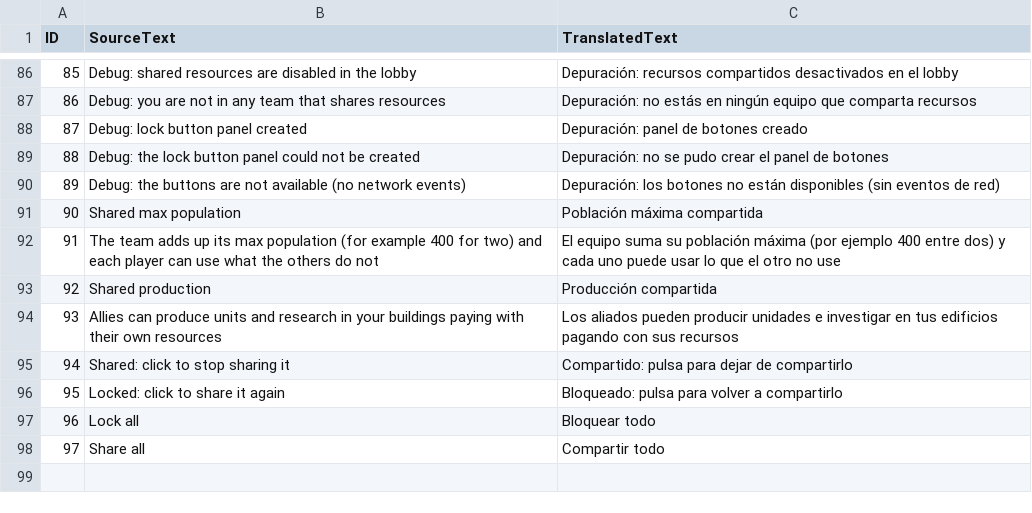
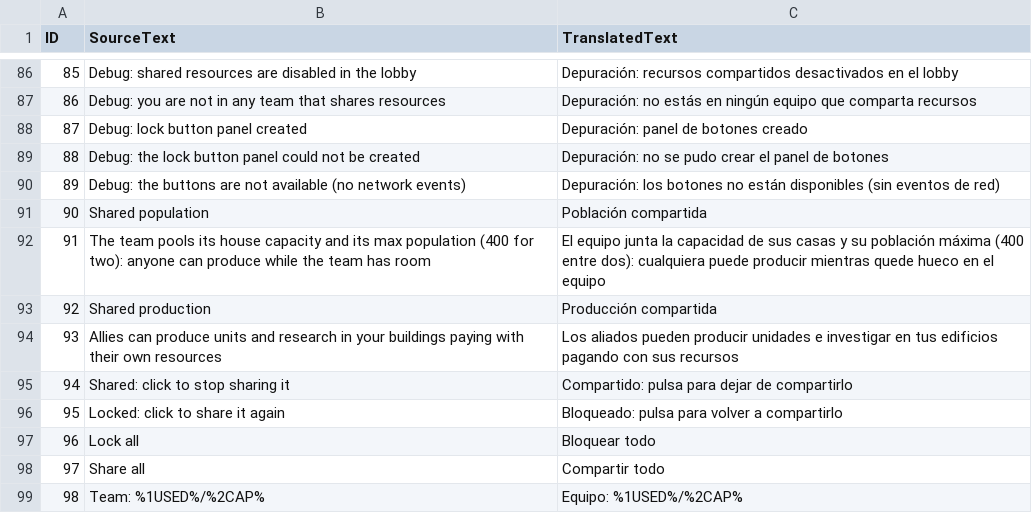
Before and after one commit to Markuus9/AoE4-SharedResources, a CSV file: assets/locdb/SharedTeamResources_es.csv, drawn as a sheet; only a part is shown, gaps mark what is left out.

```diff
--- a/assets/locdb/SharedTeamResources_es.csv
+++ b/assets/locdb/SharedTeamResources_es.csv
@@ -90,4 +90,4 @@
 89,Debug: the buttons are not available (no network events),Depuración: los botones no están disponibles (sin eventos de red)
-90,Shared max population,Población máxima compartida
-91,The team adds up its max population (for example 400 for two) and each player can use what the others do not,El equipo suma su población máxima (por ejemplo 400 entre dos) y cada uno puede usar lo que el otro no use
+90,Shared population,Población compartida
+91,The team pools its house capacity and its max population (400 for two): anyone can produce while the team has room,El equipo junta la capacidad de sus casas y su población máxima (400 entre dos): cualquiera puede producir mientras quede hueco en el equipo
 92,Shared production,Producción compartida
@@ -98 +98,2 @@
 97,Share all,Compartir todo
+98,Team: %1USED%/%2CAP%,Equipo: %1USED%/%2CAP%
```
Also changed, not shown: assets/locdb/SharedTeamResources_en.csv, 14 other files.
